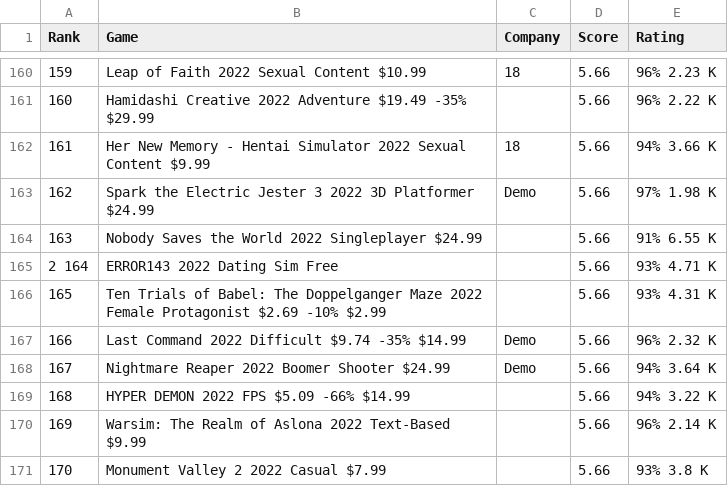
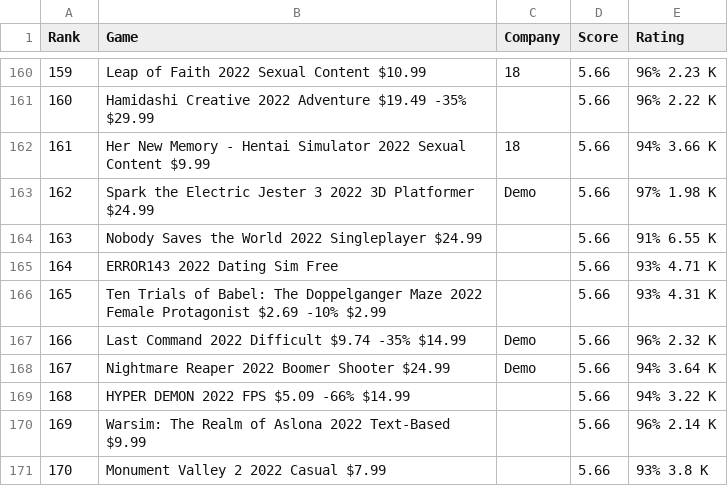
Before and after one commit to COGS108/Group038_WI26, a CSV file: data/00-raw/2022_top250.csv, drawn as a sheet; only a part is shown, gaps mark what is left out.

Commit message:
fixed 2022 version

```diff
--- a/data/00-raw/2022_top250.csv
+++ b/data/00-raw/2022_top250.csv
@@ -164,3 +164,3 @@
 163,Nobody Saves the World 2022 Singleplayer $24.99,,5.66,91% 6.55 K
-2 164,ERROR143 2022 Dating Sim Free,,5.66,93% 4.71 K
+164,ERROR143 2022 Dating Sim Free,,5.66,93% 4.71 K
 165,Ten Trials of Babel: The Doppelganger Maze 2022 Female Protagonist $2.69 -10% $2.99,,5.66,93% 4.31 K
```
